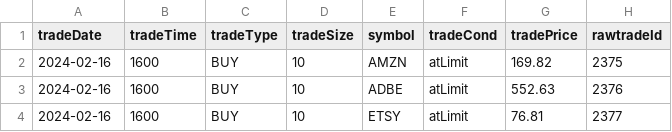
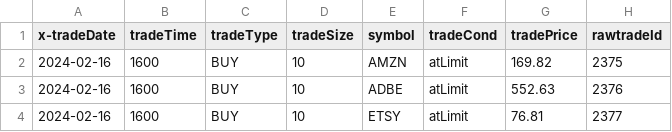
Before and after one commit to algoadmin1/algo-python, a CSV file: cuedtrades_2024-02-16GOOD.csv, drawn as a sheet; only a part is shown; the diff names each change by its address in the sheet, - before the commit and + after, or states it on an @@ line.

```diff
--- a/cuedtrades_2024-02-16GOOD.csv
+++ b/cuedtrades_2024-02-16GOOD.csv
-A1: tradeDate
+A1: x-tradeDate
```
Also changed, not shown: 3 other files.
